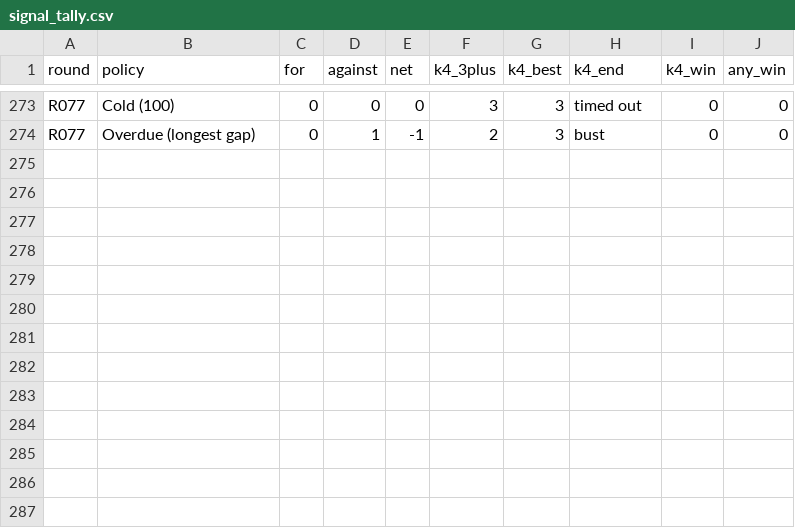
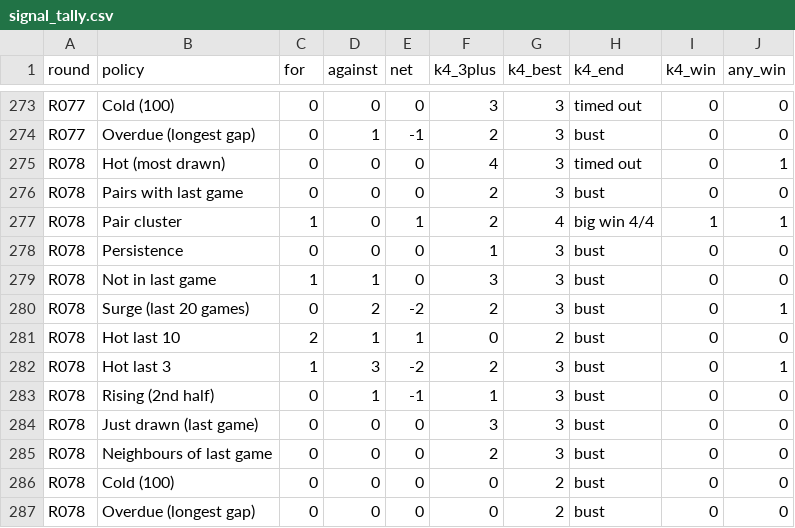
Before and after one commit to daryl01777-stack/keno-data, a CSV file: ledger/signal_tally.csv, drawn as a sheet; only a part is shown, gaps mark what is left out.

```diff
--- a/ledger/signal_tally.csv
+++ b/ledger/signal_tally.csv
@@ -274 +274,14 @@ R077,Cold (100),0,0,0,3,3,timed out,0,0
 R077,Overdue (longest gap),0,1,-1,2,3,bust,0,0
+R078,Hot (most drawn),0,0,0,4,3,timed out,0,1
+R078,Pairs with last game,0,0,0,2,3,bust,0,0
+R078,Pair cluster,1,0,1,2,4,big win 4/4,1,1
+R078,Persistence,0,0,0,1,3,bust,0,0
+R078,Not in last game,1,1,0,3,3,bust,0,0
+R078,Surge (last 20 games),0,2,-2,2,3,bust,0,1
+R078,Hot last 10,2,1,1,0,2,bust,0,0
+R078,Hot last 3,1,3,-2,2,3,bust,0,1
+R078,Rising (2nd half),0,1,-1,1,3,bust,0,0
+R078,Just drawn (last game),0,0,0,3,3,bust,0,0
+R078,Neighbours of last game,0,0,0,2,3,bust,0,0
+R078,Cold (100),0,0,0,0,2,bust,0,0
+R078,Overdue (longest gap),0,0,0,0,2,bust,0,0
```
Also changed, not shown: ledger/aibuilds.csv, ledger/aipick.csv, 7 other files.
